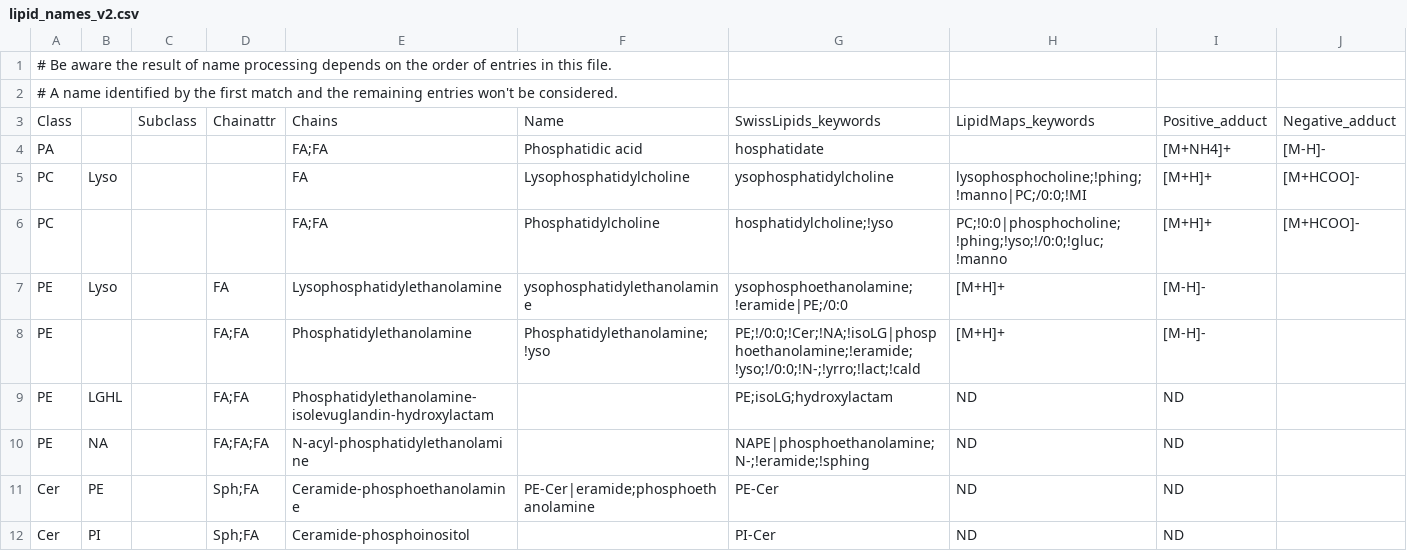
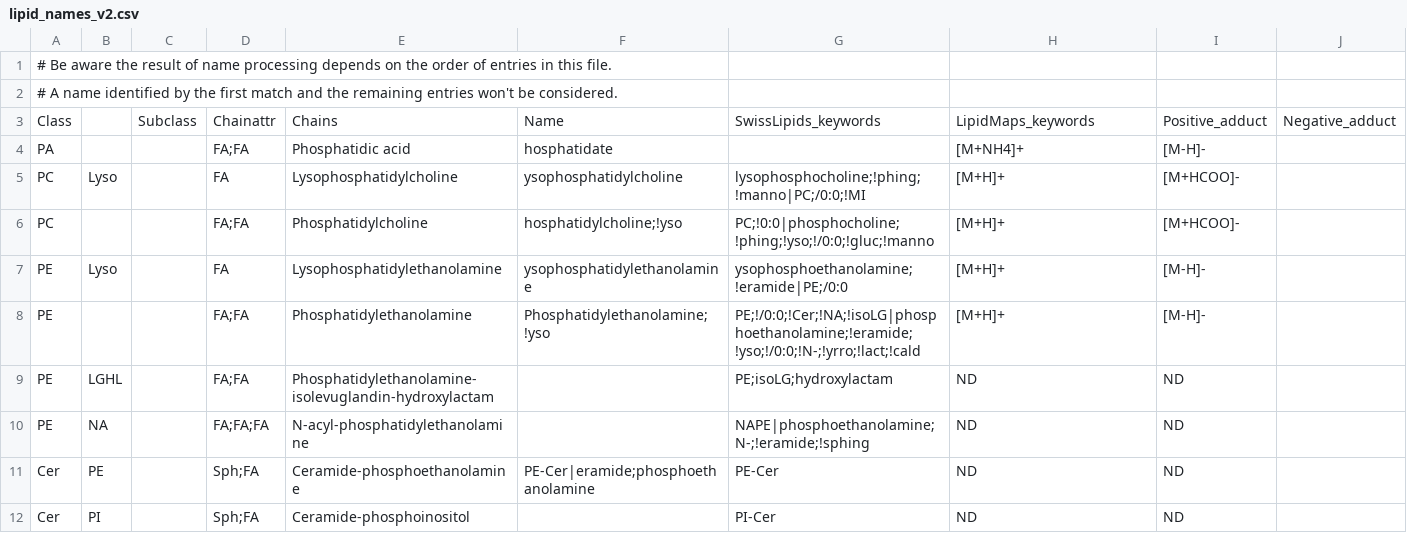
Before and after one commit to saezlab/lipyd, a CSV file: src/lipyd/data/lipid_names_v2.csv, drawn as a sheet; only a part is shown.

Commit message:
tests adjusted to recent changes in moldb, fragdb & name

```diff
--- a/src/lipyd/data/lipid_names_v2.csv
+++ b/src/lipyd/data/lipid_names_v2.csv
@@ -3,5 +3,5 @@
 Class		Subclass	Chainattr	Chains	Name	SwissLipids_keywords	LipidMaps_keywords	Positive_adduct	Negative_adduct
-PA				FA;FA	Phosphatidic acid	hosphatidate		[M+NH4]+	[M-H]-
-PC	Lyso			FA	Lysophosphatidylcholine	ysophosphatidylcholine	lysophosphocholine;!phing;!manno|PC;/0:0;!MI	[M+H]+	[M+HCOO]-
-PC				FA;FA	Phosphatidylcholine	hosphatidylcholine;!yso	PC;!0:0|phosphocholine;!phing;!yso;!/0:0;!gluc;!manno	[M+H]+	[M+HCOO]-
+PA			FA;FA	Phosphatidic acid	hosphatidate		[M+NH4]+	[M-H]-
+PC	Lyso		FA	Lysophosphatidylcholine	ysophosphatidylcholine	lysophosphocholine;!phing;!manno|PC;/0:0;!MI	[M+H]+	[M+HCOO]-
+PC			FA;FA	Phosphatidylcholine	hosphatidylcholine;!yso	PC;!0:0|phosphocholine;!phing;!yso;!/0:0;!gluc;!manno	[M+H]+	[M+HCOO]-
 PE	Lyso		FA	Lysophosphatidylethanolamine	ysophosphatidylethanolamine	ysophosphoethanolamine;!eramide|PE;/0:0	[M+H]+	[M-H]-
```
Also changed, not shown: 8 other files.
